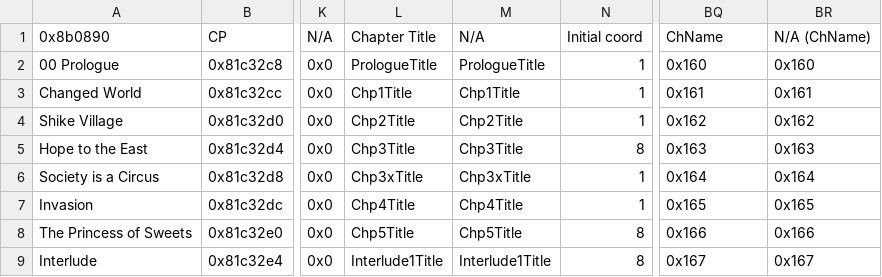
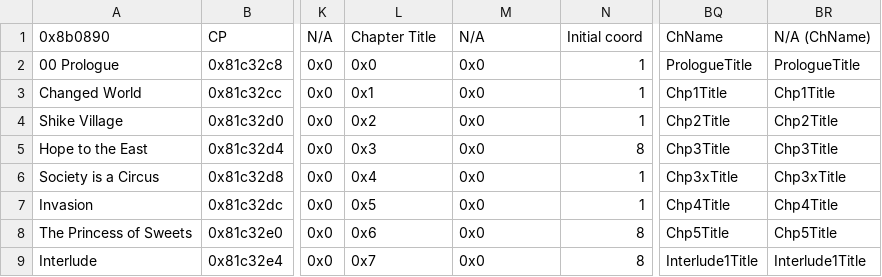
Before and after one commit to Hajimette/s4s, a CSV file: Tables/NightmareModules/ChapterData/ChapterData.csv, drawn as a sheet; only a part is shown, gaps mark what is left out; the diff covers the shown part only; the diff names each change by its address in the sheet, - before the commit and + after, or states it on an @@ line.

Commit message:
Chapter 1

```diff
--- a/Tables/NightmareModules/ChapterData/ChapterData.csv
+++ b/Tables/NightmareModules/ChapterData/ChapterData.csv
-L2: PrologueTitle
+L2: 0x0
-M2: PrologueTitle
+M2: 0x0
-BQ2: 0x160
+BQ2: PrologueTitle
-BR2: 0x160
+BR2: PrologueTitle
-L3: Chp1Title
+L3: 0x1
-M3: Chp1Title
+M3: 0x0
-BQ3: 0x161
+BQ3: Chp1Title
-BR3: 0x161
+BR3: Chp1Title
-L4: Chp2Title
+L4: 0x2
-M4: Chp2Title
+M4: 0x0
-BQ4: 0x162
+BQ4: Chp2Title
-BR4: 0x162
+BR4: Chp2Title
-L5: Chp3Title
+L5: 0x3
-M5: Chp3Title
+M5: 0x0
-BQ5: 0x163
+BQ5: Chp3Title
-BR5: 0x163
+BR5: Chp3Title
-L6: Chp3xTitle
+L6: 0x4
-M6: Chp3xTitle
+M6: 0x0
-BQ6: 0x164
+BQ6: Chp3xTitle
-BR6: 0x164
+BR6: Chp3xTitle
-L7: Chp4Title
+L7: 0x5
-M7: Chp4Title
+M7: 0x0
-BQ7: 0x165
+BQ7: Chp4Title
-BR7: 0x165
+BR7: Chp4Title
-L8: Chp5Title
+L8: 0x6
-M8: Chp5Title
+M8: 0x0
-BQ8: 0x166
+BQ8: Chp5Title
-BR8: 0x166
+BR8: Chp5Title
-L9: Interlude1Title
+L9: 0x7
-M9: Interlude1Title
+M9: 0x0
-BQ9: 0x167
+BQ9: Interlude1Title
-BR9: 0x167
+BR9: Interlude1Title
```
Also changed, not shown: 28 edited cells elsewhere in this file, 11 other files.
